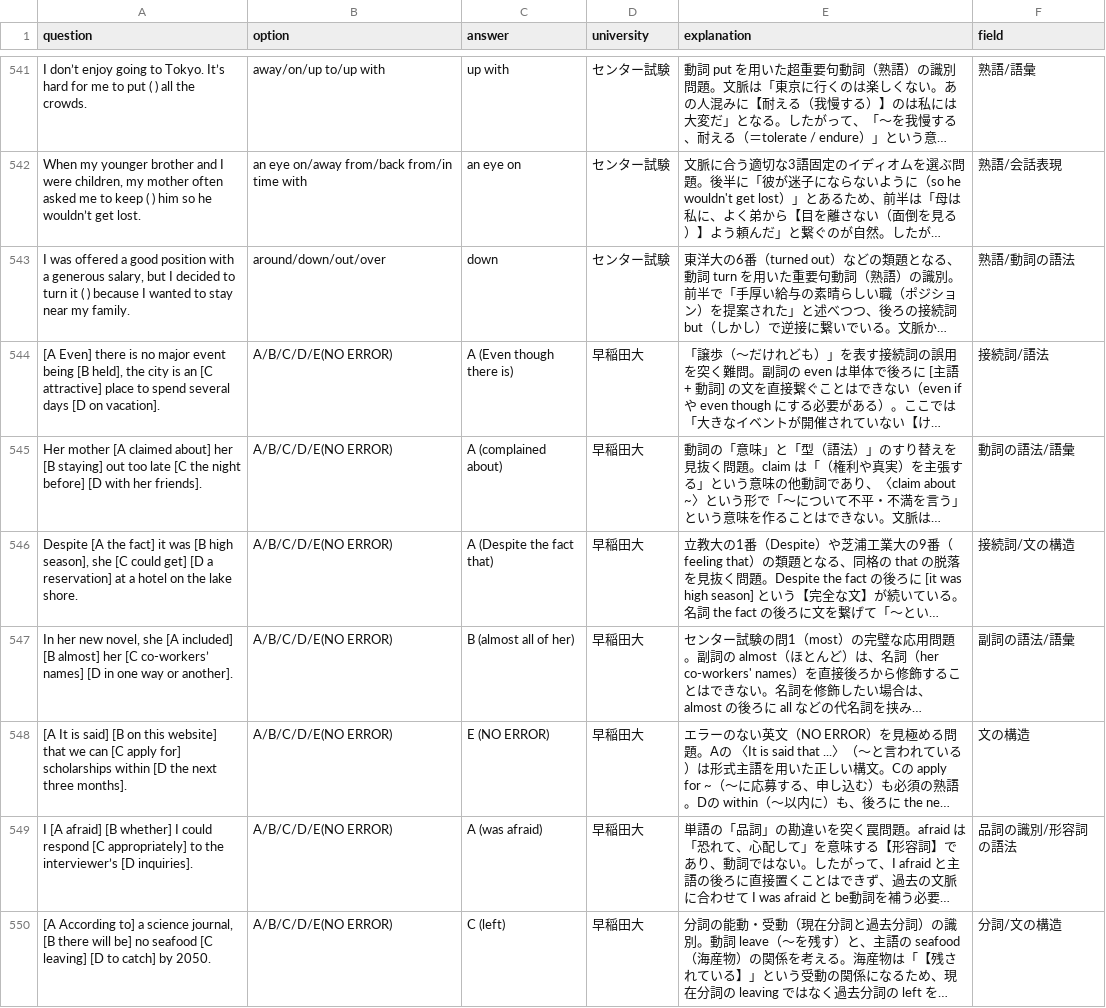
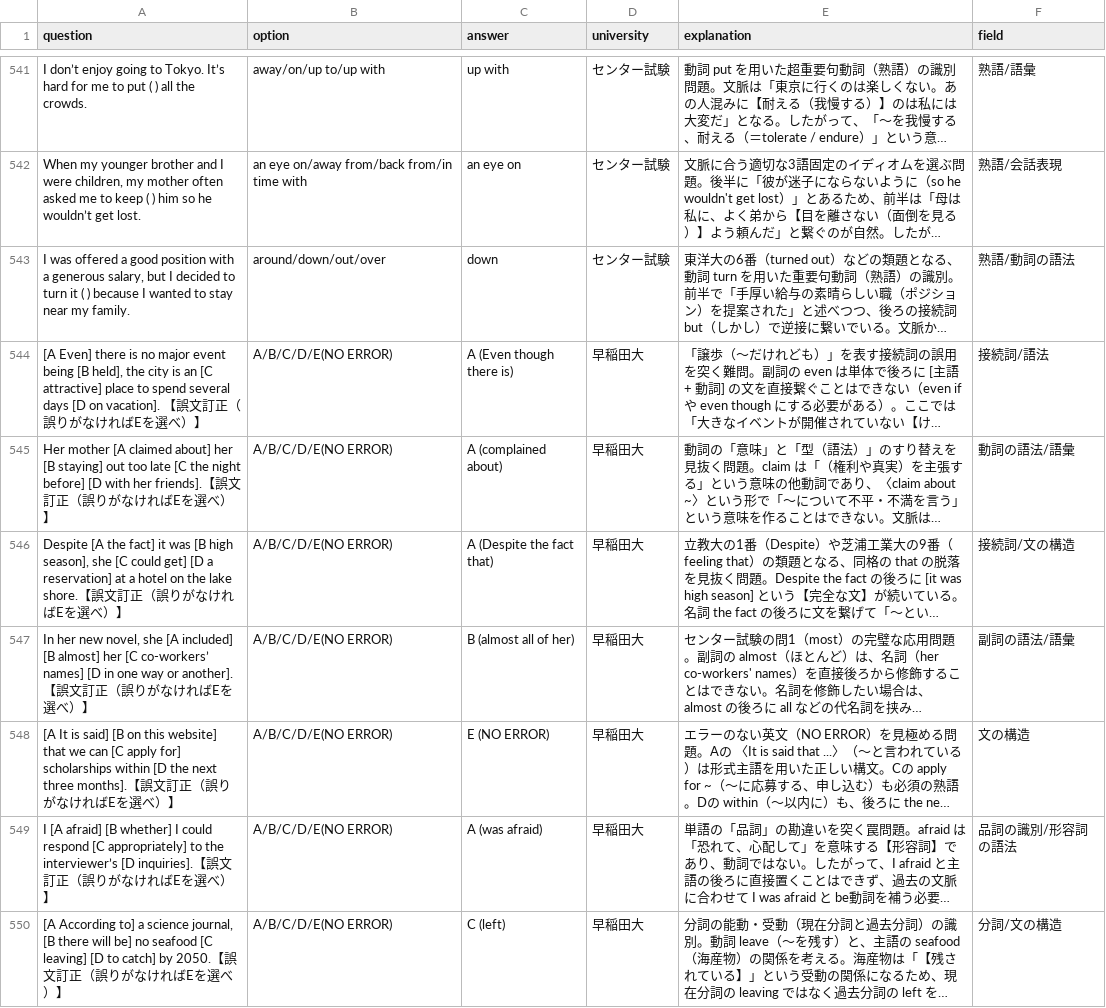
Before and after one commit to toppatayouhei-debug/Quick-Checker, a CSV file: grammar.csv, drawn as a sheet; only a part is shown, gaps mark what is left out; long unchanged cells end in …; the diff covers the shown part only; the diff names each change by its address in the sheet, - before the commit and + after, or states it on an @@ line.

Commit message:
Add files via upload

```diff
--- a/grammar.csv
+++ b/grammar.csv
-A544 (question): …on vacation].
+A544 (question): …on vacation]. 【誤文訂正（誤りがなければEを選べ）】
-A545 (question): …her friends].
+A545 (question): …her friends].【誤文訂正（誤りがなければEを選べ）】
-A546 (question): …lake shore.
+A546 (question): …lake shore.【誤文訂正（誤りがなければEを選べ）】
-A547 (question): …or another].
+A547 (question): …or another].【誤文訂正（誤りがなければEを選べ）】
-A548 (question): …three months].
+A548 (question): …three months].【誤文訂正（誤りがなければEを選べ）】
-A549 (question): …[D inquiries].
+A549 (question): …[D inquiries].【誤文訂正（誤りがなければEを選べ）】
-A550 (question): …by 2050.
+A550 (question): …by 2050.【誤文訂正（誤りがなければEを選べ）】
```
Also changed, not shown: 48 edited cells elsewhere in this file.
